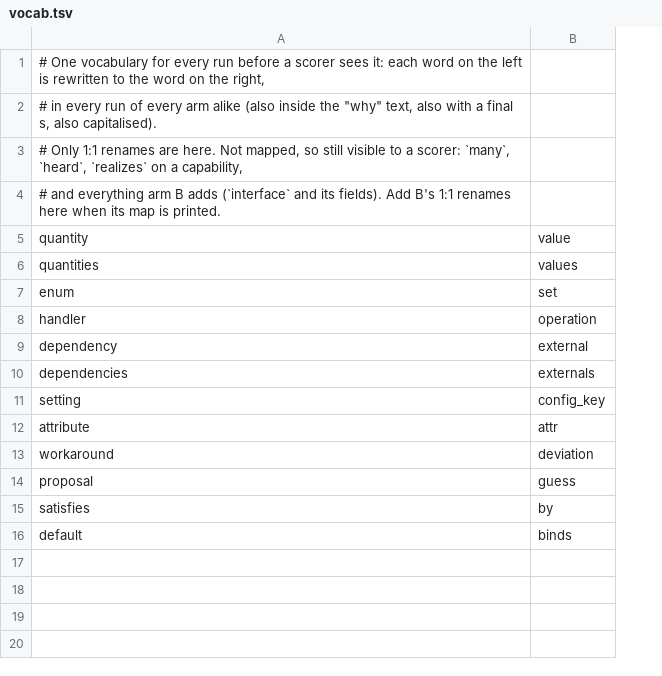
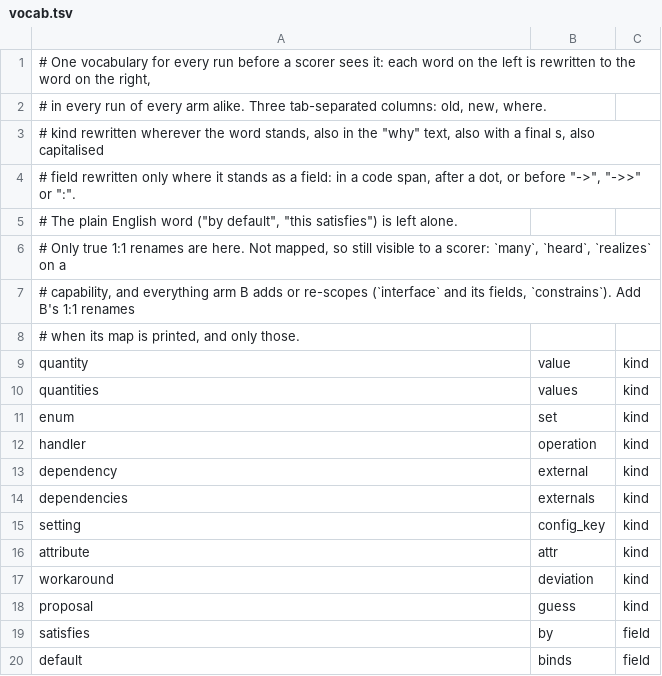
Before and after one commit to yoselabs/ogy, a TSV file: evals/naming/v2/vocab.tsv, drawn as a sheet; the diff names each change by its address in the sheet, - before the commit and + after, or states it on an @@ line.

```diff
--- a/evals/naming/v2/vocab.tsv
+++ b/evals/naming/v2/vocab.tsv
+column C, rows 9-20: kind | kind | kind | kind | kind | kind | kind | kind | kind | kind | field | field
-A2: …every arm alike (also inside the "why" text, also with a final s, also capitalised).
+A2: …every arm alike. Three tab-separated columns: old, new, where.
-A3: # Only 1:1 renames are here. Not mapped, so still visible to a scorer: `many`, `heard`, `realizes` on a capability,
+A3: # kind rewritten wherever the word stands, also in the "why" text, also with a final s, also capitalised
-A4: # and everything arm B adds (`interface` and its fields). Add B's 1:1 renames here when its map is printed.
+A4: # field rewritten only where it stands as a field: in a code span, after a dot, or before "->", "->>" or ":".
+row 5: # The plain English word ("by default", "this satisfies") is left alone.
+row 6: # Only true 1:1 renames are here. Not mapped, so still visible to a scorer: `many`, `heard`, `realizes` on a
+row 7: # capability, and everything arm B adds or re-scopes (`interface` and its fields, `constrains`). Add B's 1:1 renames
+row 8: # when its map is printed, and only those.
```
Also changed, not shown: 12 other files.
